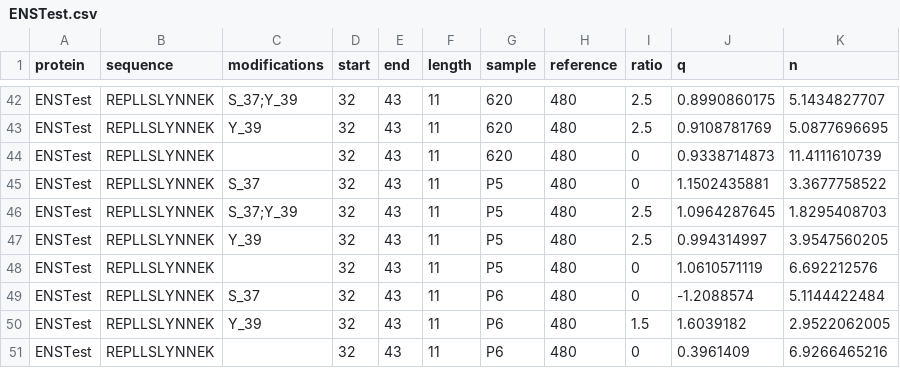
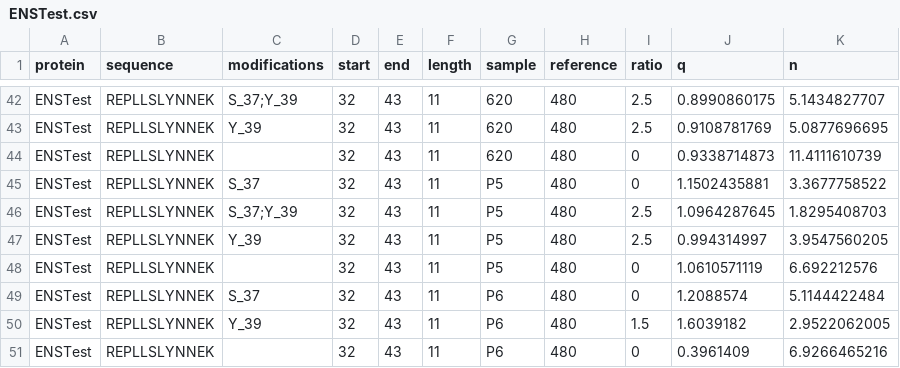
Before and after one commit to xrobin/MCMS, a CSV file: inst/data/ENSTest.csv, drawn as a sheet; only a part is shown, gaps mark what is left out.

```diff
--- a/inst/data/ENSTest.csv
+++ b/inst/data/ENSTest.csv
@@ -48,3 +48,3 @@ ENSTest,REPLLSLYNNEK,Y_39,32,43,11,P5,480,2.5,0.994314997,3.9547560205
 ENSTest,REPLLSLYNNEK,,32,43,11,P5,480,0,1.0610571119,6.692212576
-ENSTest,REPLLSLYNNEK,S_37,32,43,11,P6,480,0,-1.2088574,5.1144422484
+ENSTest,REPLLSLYNNEK,S_37,32,43,11,P6,480,0,1.2088574,5.1144422484
 ENSTest,REPLLSLYNNEK,Y_39,32,43,11,P6,480,1.5,1.6039182,2.9522062005
```
Also changed, not shown: 1 other file.
